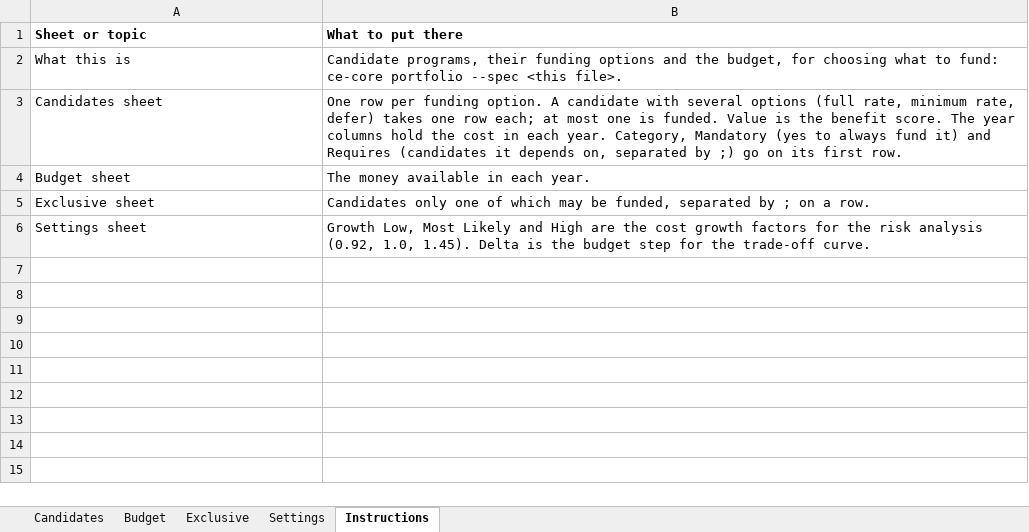
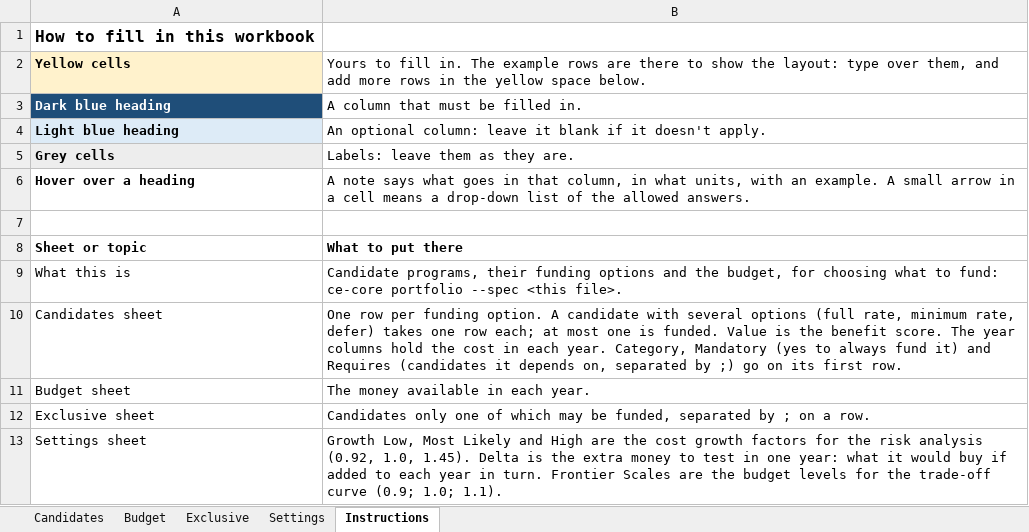
Before and after one commit to MichaelFowler1/cost-core-starter, an Excel workbook: examples/portfolio.xlsx, sheet Instructions, drawn as a sheet; values as stored, in another font and other column widths than the file's, no borders; addresses are those after the commit; the diff names each change by its address in the sheet, - before the commit and + after, or states it on an @@ line.

```diff
--- a/examples/portfolio.xlsx (sheet Instructions)
+++ b/examples/portfolio.xlsx (sheet Instructions)
+row 1: How to fill in this workbook
+row 2: Yellow cells | Yours to fill in. The example rows are there to show the layout: type over them, and add more rows in the yellow space below.
+row 3: Dark blue heading | A column that must be filled in.
+row 4: Light blue heading | An optional column: leave it blank if it doesn't apply.
+row 5: Grey cells | Labels: leave them as they are.
+row 6: Hover over a heading | A note says what goes in that column, in what units, with an example. A small arrow in a cell means a drop-down list of the allowed answers.
+row 7: (empty)
-B13: …is the budget step for the trade-off curve.
+B13: …is the extra money to test in one year: what it would buy if added to each year in turn. Frontier Scales are the budget levels for the trade-off curve (0.9; 1.0; 1.1).
```
Also changed, not shown: sheet Candidates, sheet Settings, sheet Budget, sheet Exclusive, examples/aoa.xlsx, examples/cer.xlsx, 5 other files.
